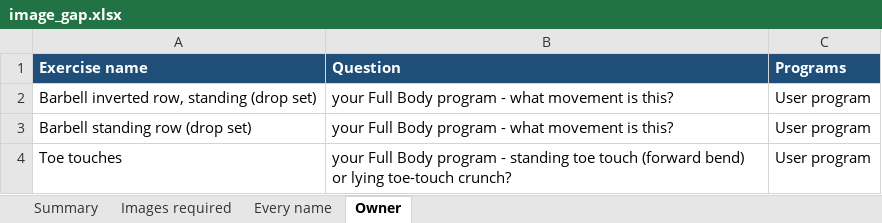
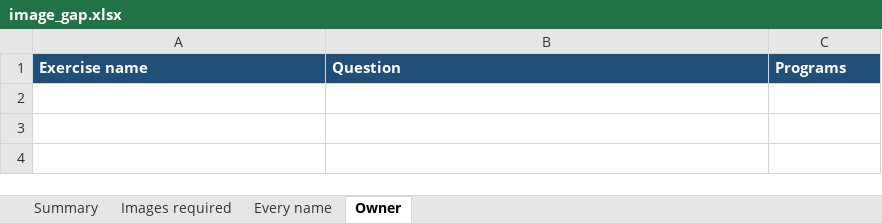
Before and after one commit to AntIoannidis44/somax-app, an Excel workbook: howto-pipeline/plan/image_gap.xlsx, sheet Owner, drawn as a sheet; values as stored, in another font and other column widths than the file's, no borders; the diff names each change by its address in the sheet, - before the commit and + after, or states it on an @@ line.

```diff
--- a/howto-pipeline/plan/image_gap.xlsx (sheet Owner)
+++ b/howto-pipeline/plan/image_gap.xlsx (sheet Owner)
-row 2: Barbell inverted row, standing (drop set) | your Full Body program - what movement is this? | User program
-row 3: Barbell standing row (drop set) | your Full Body program - what movement is this? | User program
-row 4: Toe touches | your Full Body program - standing toe touch (forward bend) or lying toe-touch crunch? | User program
```
Also changed, not shown: sheet Every name, sheet Images required, sheet Summary, 9 other files.
